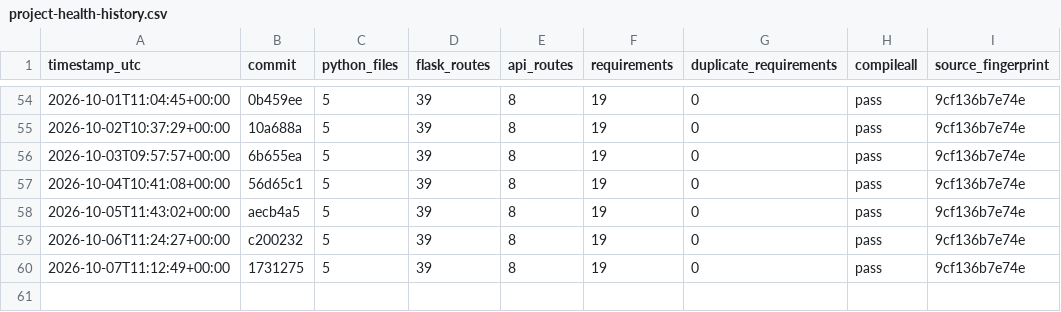
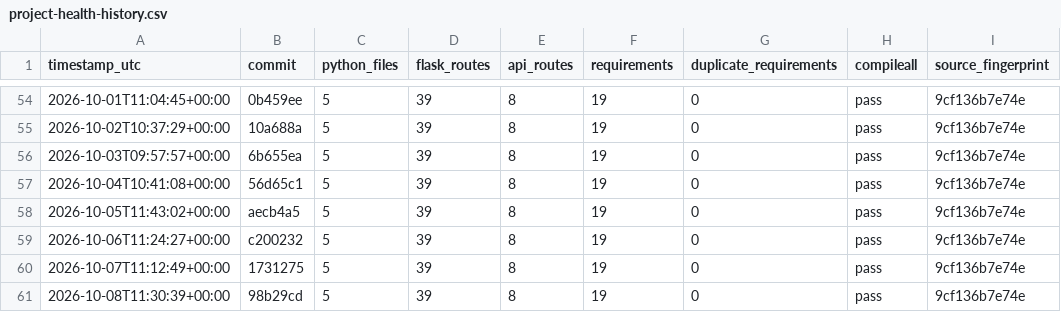
Before and after one commit to Adityism/CAI, a CSV file: reports/project-health-history.csv, drawn as a sheet; only a part is shown, gaps mark what is left out.

Commit message:
chore(health): record daily CAI project health

```diff
--- a/reports/project-health-history.csv
+++ b/reports/project-health-history.csv
@@ -60 +60,2 @@ timestamp_utc,commit,python_files,flask_routes,api_routes,requirements,duplicate
 2026-10-07T11:12:49+00:00,1731275,5,39,8,19,0,pass,9cf136b7e74e
+2026-10-08T11:30:39+00:00,98b29cd,5,39,8,19,0,pass,9cf136b7e74e
```
Also changed, not shown: 1 other file.
